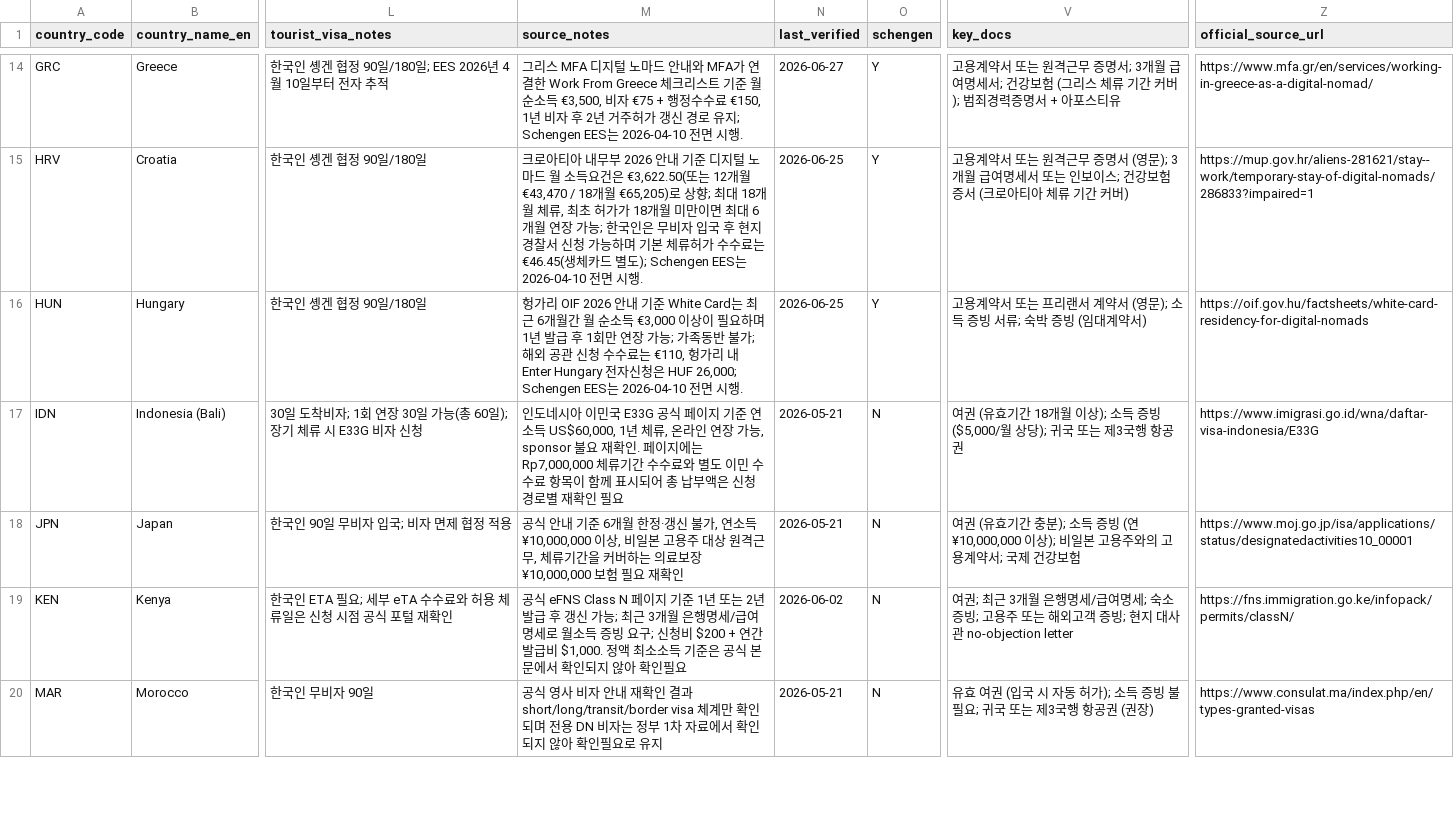
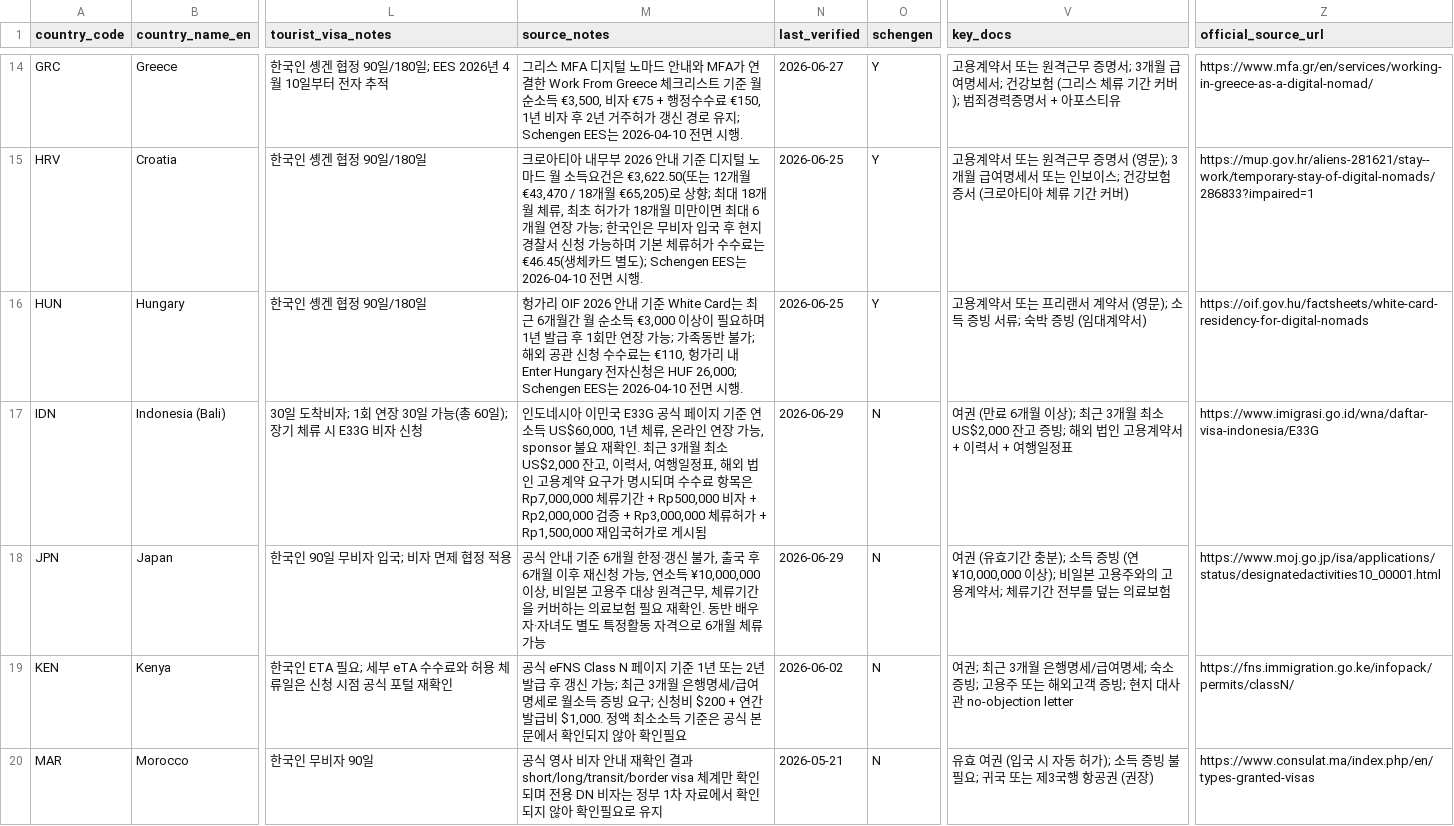
Before and after one commit to wingcraft-co/nnai, a CSV file: data/rawdata/nomad_visa_relations.csv, drawn as a sheet; only a part is shown, gaps mark what is left out; the diff names each change by its address in the sheet, - before the commit and + after, or states it on an @@ line.

Commit message:
Refresh nomaddb visa verification data

```diff
--- a/data/rawdata/nomad_visa_relations.csv
+++ b/data/rawdata/nomad_visa_relations.csv
-M17 (source_notes): …재확인. 페이지에는 Rp7,000,000 체류기간 수수료와 별도 이민 수수료 항목이 함께 표시되어 총 납부액은 신청 경로별 재확인 필요
+M17 (source_notes): …재확인. 최근 3개월 최소 US$2,000 잔고, 이력서, 여행일정표, 해외 법인 고용계약 요구가 명시되며 수수료 항목은 Rp7,000,000 체류기간 + Rp500,000 비자 + Rp2,000,000 검증 + Rp3,000,000 체류허가 + Rp1,500,000 재입국허가로 게시됨
-N17:N18 (last_verified): 2026-05-21
+N17:N18 (last_verified): 2026-06-29
-V17 (key_docs): 여권 (유효기간 18개월 이상); 소득 증빙 ($5,000/월 상당); 귀국 또는 제3국행 항공권
+V17 (key_docs): 여권 (만료 6개월 이상); 최근 3개월 최소 US$2,000 잔고 증빙; 해외 법인 고용계약서 + 이력서 + 여행일정표
-M18 (source_notes): …불가, 연소득 ¥10,000,000 이상, 비일본 고용주 대상 원격근무, 체류기간을 커버하는 의료보장 ¥10,000,000 보험 필요 재확인
+M18 (source_notes): …불가, 출국 후 6개월 이후 재신청 가능, 연소득 ¥10,000,000 이상, 비일본 고용주 대상 원격근무, 체류기간을 커버하는 의료보험 필요 재확인. 동반 배우자·자녀도 별도 특정활동 자격으로 6개월 체류 가능
-V18 (key_docs): …계약서; 국제 건강보험
+V18 (key_docs): …계약서; 체류기간 전부를 덮는 의료보험
-Z18 (official_source_url): https://www.moj.go.jp/isa/applications/status/designatedactivities10_00001
+Z18 (official_source_url): https://www.moj.go.jp/isa/applications/status/designatedactivities10_00001.html
```
Also changed, not shown: data/rawdata/nomad_countries_metadata.csv, 4 other files.
